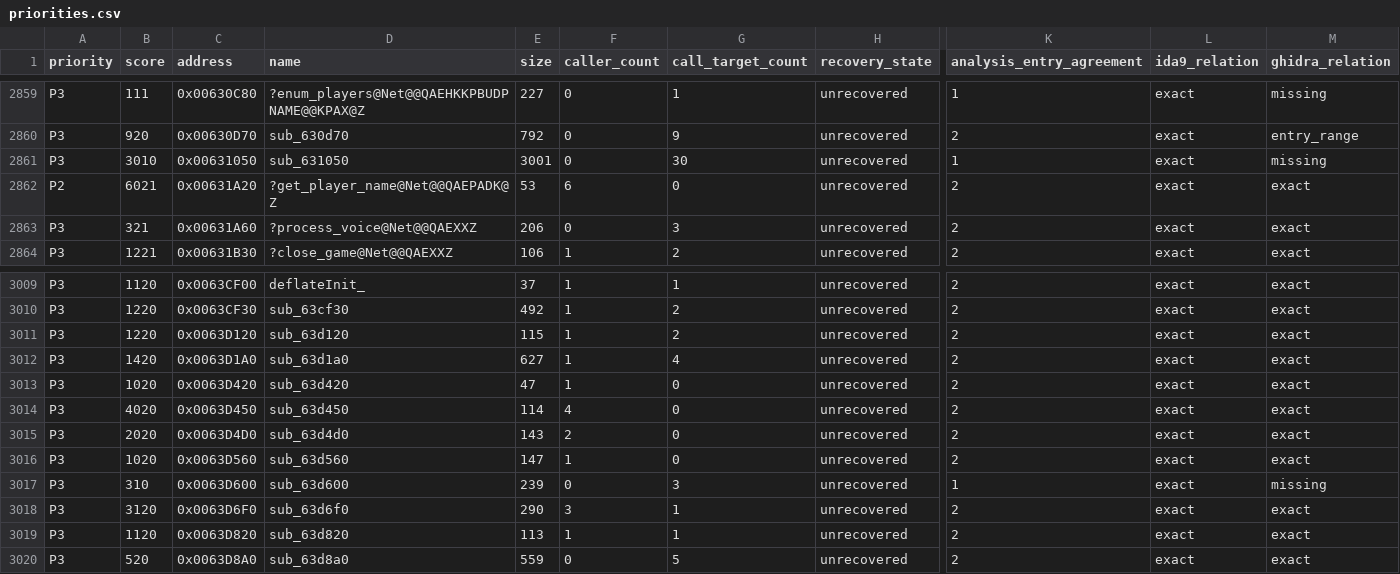
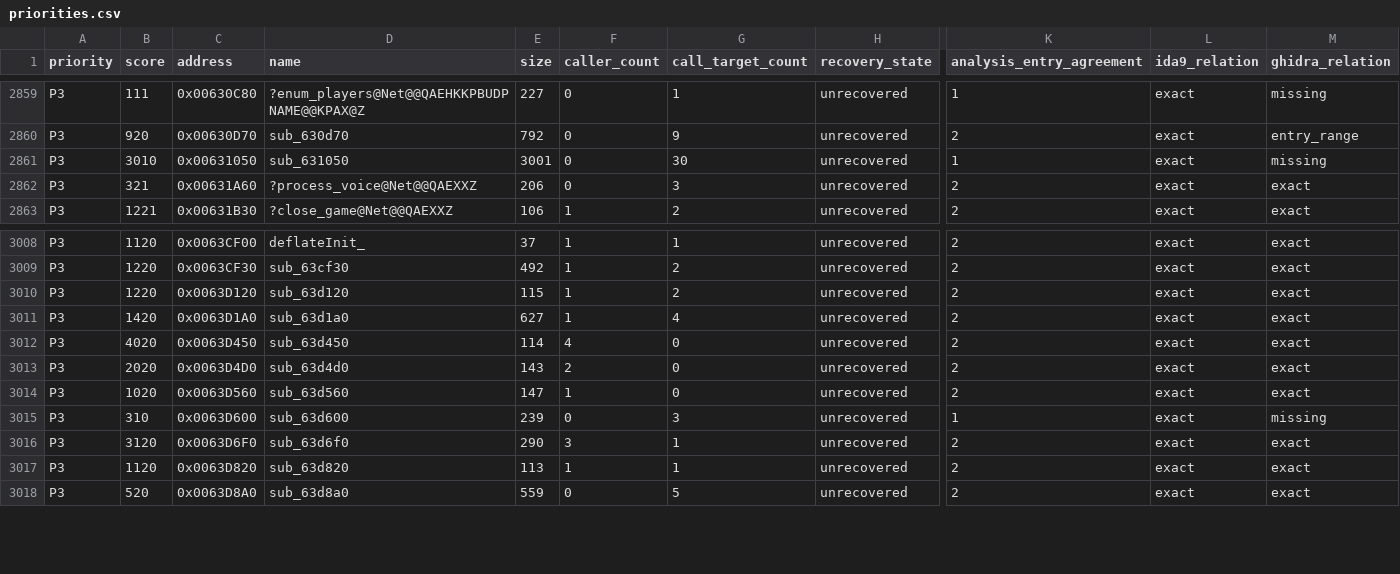
Before and after one commit to fran6co/OpenSMACX, a CSV file: docs/recovery/priorities.csv, drawn as a sheet; only a part is shown, gaps mark what is left out; rows hold the shown columns only; the diff names each change by its address in the sheet, - before the commit and + after, or states it on an @@ line.

```diff
--- a/docs/recovery/priorities.csv
+++ b/docs/recovery/priorities.csv
-row 2862: P2 | 6021 | 0x00631A20 | ?get_player_name@Net@@QAEPADK@Z | 53 | 6 | 0 | unrecovered | 2 | exact | exact
-row 3013: P3 | 1020 | 0x0063D420 | sub_63d420 | 47 | 1 | 0 | unrecovered | 2 | exact | exact
```
Also changed, not shown: docs/recovery-redirects.csv, 12 other files.
